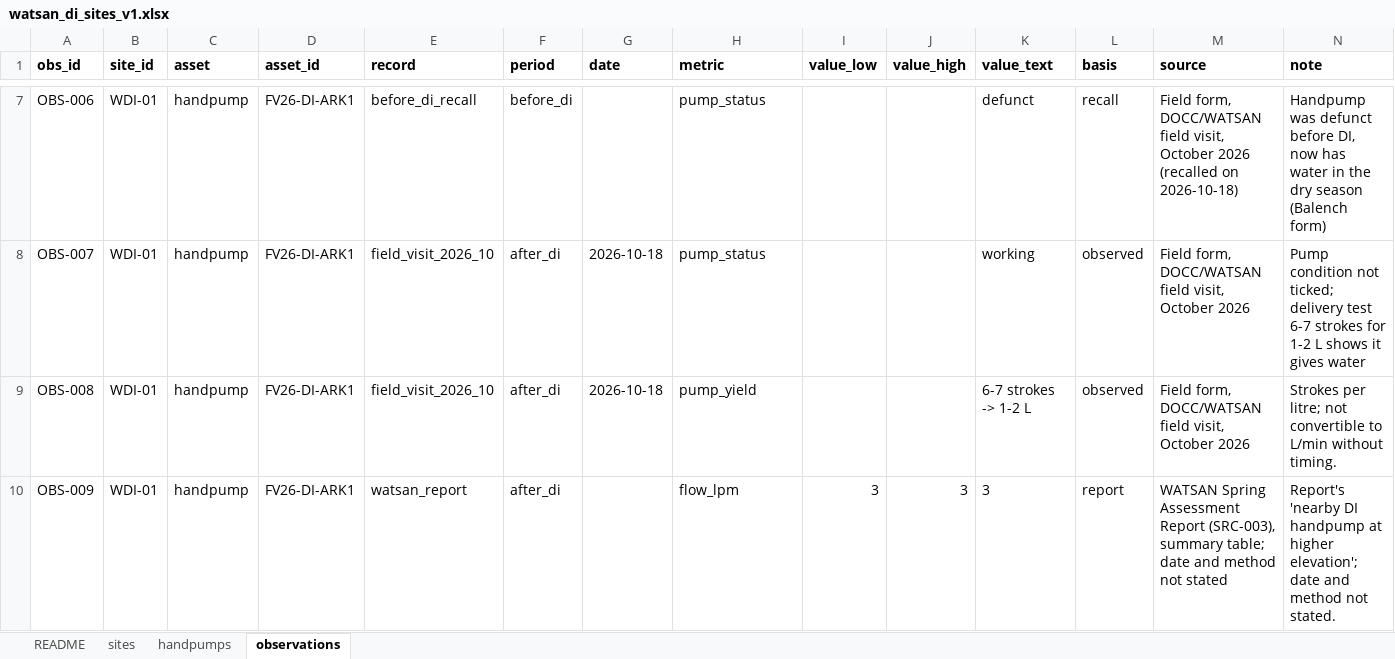
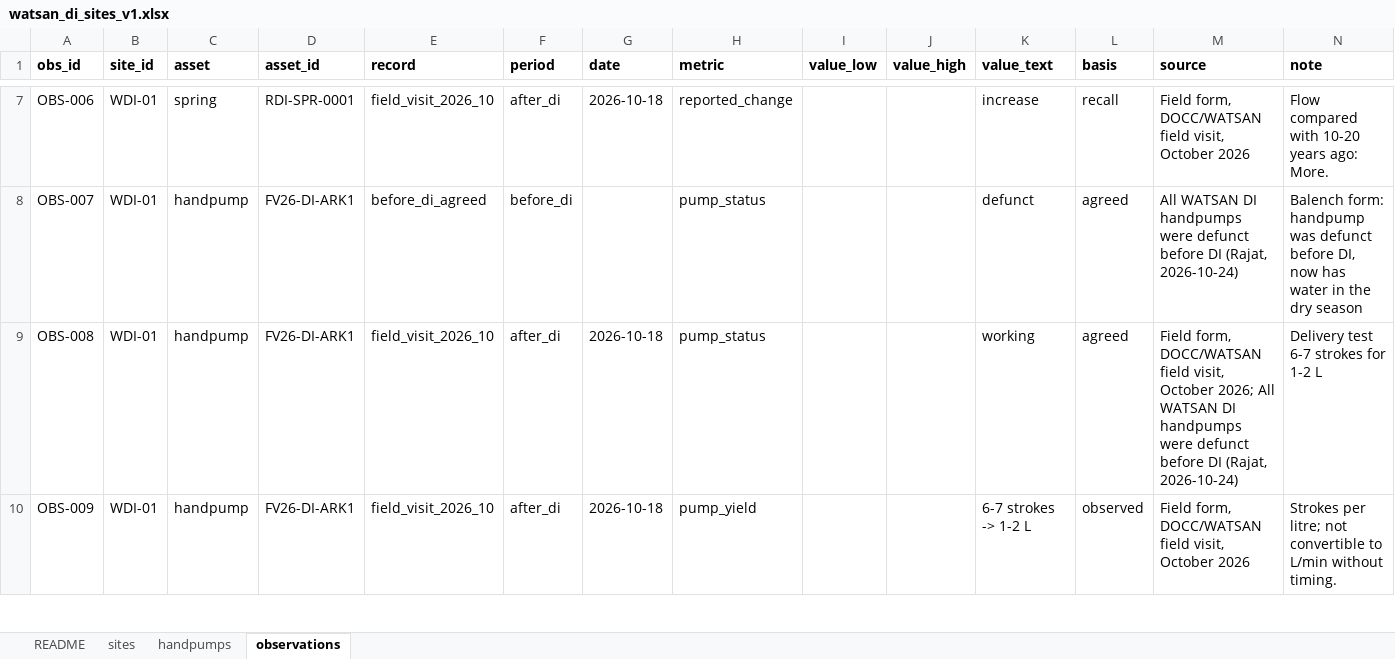
Before and after one commit to pgp25rajat-cmyk/rdi-watsan-springshed-decision-support, an Excel workbook: data/02_processed/watsan_di/watsan_di_sites_v1.xlsx, sheet observations, drawn as a sheet; only a part is shown, gaps mark what is left out; values as stored, in another font and other column widths than the file's, no borders; the diff covers the shown part only; the diff names each change by its address in the sheet, - before the commit and + after, or states it on an @@ line.

```diff
--- a/data/02_processed/watsan_di/watsan_di_sites_v1.xlsx (sheet observations)
+++ b/data/02_processed/watsan_di/watsan_di_sites_v1.xlsx (sheet observations)
-C7 (asset): handpump
+C7 (asset): spring
-D7 (asset_id): FV26-DI-ARK1
+D7 (asset_id): RDI-SPR-0001
-E7 (record): before_di_recall
+E7 (record): field_visit_2026_10
-F7 (period): before_di
+F7 (period): after_di
-G7 (date): (empty)
+G7 (date): 2026-10-18
-H7 (metric): pump_status
+H7 (metric): reported_change
-K7 (value_text): defunct
+K7 (value_text): increase
-M7 (source): …October 2026 (recalled on 2026-10-18)
+M7 (source): …October 2026
-N7 (note): Handpump was defunct before DI, now has water in the dry season (Balench form)
+N7 (note): Flow compared with 10-20 years ago: More.
-E8 (record): field_visit_2026_10
+E8 (record): before_di_agreed
-F8 (period): after_di
+F8 (period): before_di
-G8 (date): 2026-10-18
+G8 (date): (empty)
-K8 (value_text): working
+K8 (value_text): defunct
-L8:L9 (basis): observed
+L8:L9 (basis): agreed
-M8 (source): Field form, DOCC/WATSAN field visit, October 2026
+M8 (source): All WATSAN DI handpumps were defunct before DI (Rajat, 2026-10-24)
-N8 (note): Pump condition not ticked; delivery test 6-7 strokes for 1-2 L shows it gives water
+N8 (note): Balench form: handpump was defunct before DI, now has water in the dry season
-H9 (metric): pump_yield
+H9 (metric): pump_status
-K9 (value_text): 6-7 strokes -> 1-2 L
+K9 (value_text): working
-M9 (source): …visit, October 2026
+M9 (source): …visit, October 2026; All WATSAN DI handpumps were defunct before DI (Rajat, 2026-10-24)
-N9 (note): Strokes per litre; not convertible to L/min without timing.
+N9 (note): Delivery test 6-7 strokes for 1-2 L
-E10 (record): watsan_report
+E10 (record): field_visit_2026_10
-G10 (date): (empty)
+G10 (date): 2026-10-18
-H10 (metric): flow_lpm
+H10 (metric): pump_yield
-I10 (value_low): 3
+I10 (value_low): (empty)
-J10 (value_high): 3
+J10 (value_high): (empty)
-K10 (value_text): 3
+K10 (value_text): 6-7 strokes -> 1-2 L
-L10 (basis): report
+L10 (basis): observed
-M10 (source): WATSAN Spring Assessment Report (SRC-003), summary table; date and method not stated
+M10 (source): Field form, DOCC/WATSAN field visit, October 2026
-N10 (note): Report's 'nearby DI handpump at higher elevation'; date and method not stated.
+N10 (note): Strokes per litre; not convertible to L/min without timing.
```
Also changed, not shown: 14 added rows and 571 edited cells elsewhere in this sheet, sheet handpumps, sheet README, 11 other files.
